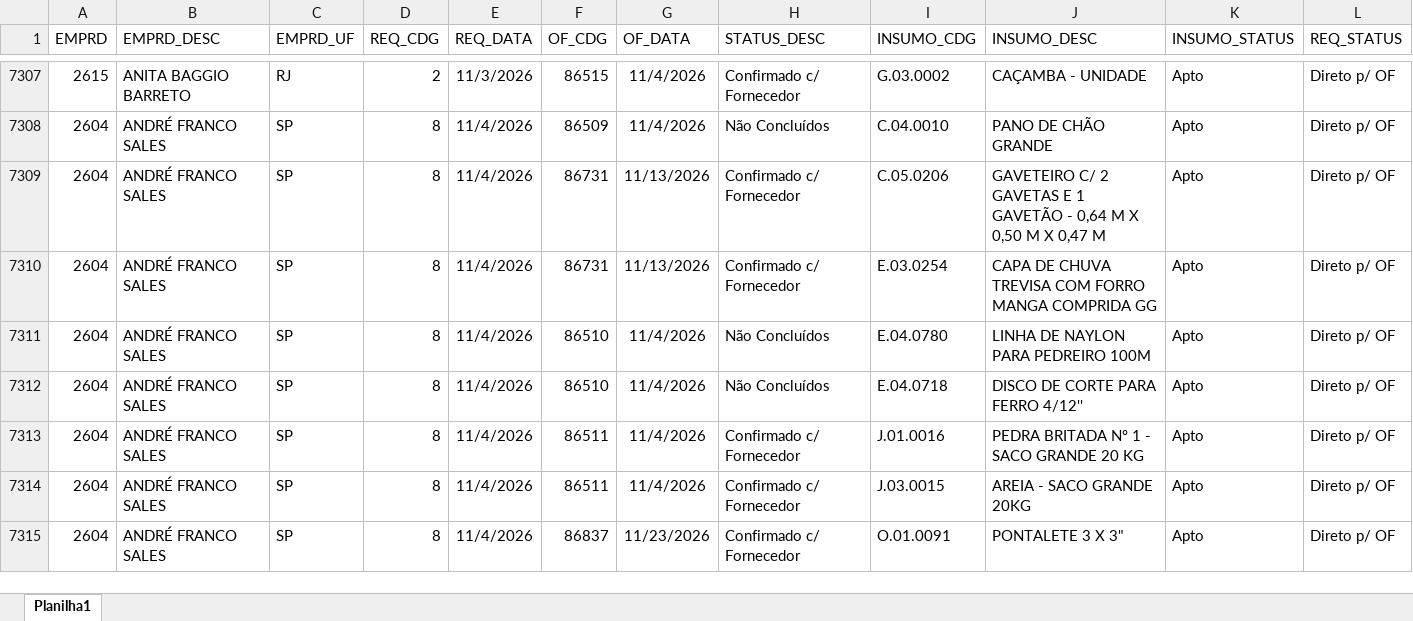
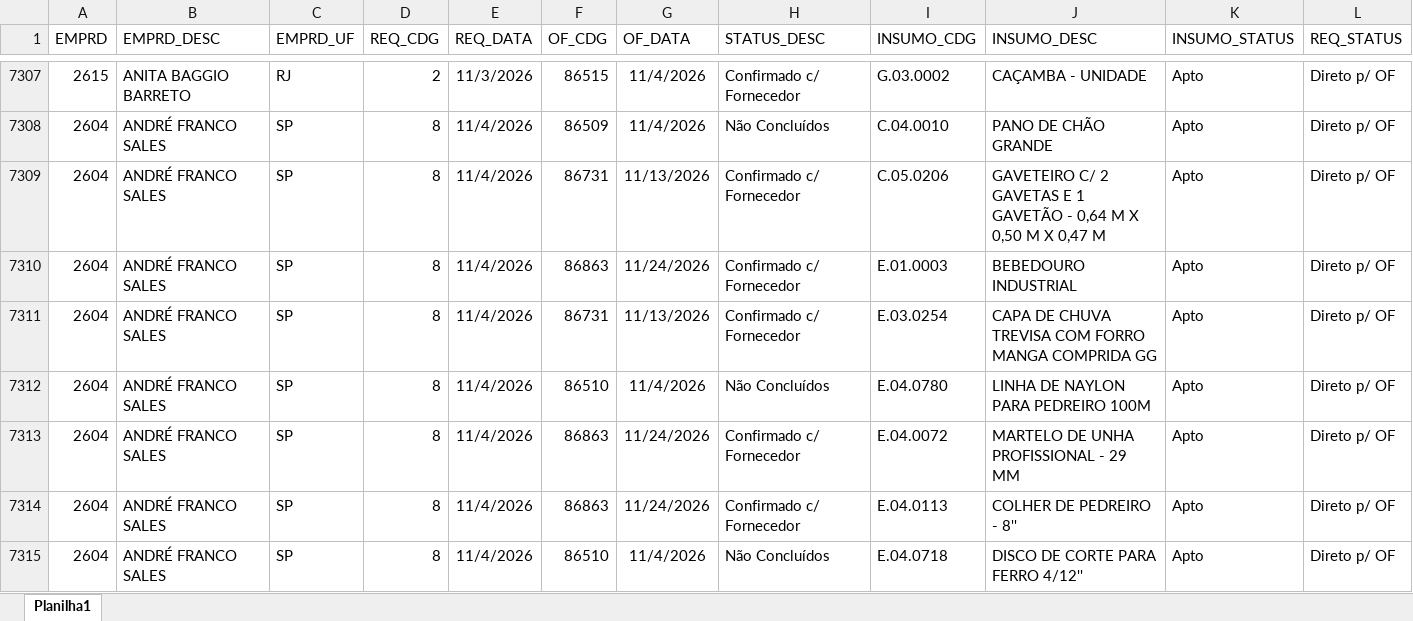
Before and after one commit to Mgiglio98/acompanhamento-requisicoes, an Excel workbook: Acompanhamento_REQ_OF.xlsx, sheet Planilha1, drawn as a sheet; only a part is shown, gaps mark what is left out; the shorter side is filled out with more unchanged rows; values as stored, in another font and other column widths than the file's, no borders; the diff covers the shown part only; the diff names each change by its address in the sheet, - before the commit and + after, or states it on an @@ line.

Commit message:
Add files via upload

```diff
--- a/Acompanhamento_REQ_OF.xlsx (sheet Planilha1)
+++ b/Acompanhamento_REQ_OF.xlsx (sheet Planilha1)
+row 7310: 2604 | ANDRÉ FRANCO SALES | SP | 8 | 11/4/2026 | 86863 | 11/24/2026 | Confirmado c/ Fornecedor | E.01.0003 | BEBEDOURO INDUSTRIAL | Apto | Direto p/ OF
+row 7313: 2604 | ANDRÉ FRANCO SALES | SP | 8 | 11/4/2026 | 86863 | 11/24/2026 | Confirmado c/ Fornecedor | E.04.0072 | MARTELO DE UNHA PROFISSIONAL - 29 MM | Apto | Direto p/ OF
+row 7314: 2604 | ANDRÉ FRANCO SALES | SP | 8 | 11/4/2026 | 86863 | 11/24/2026 | Confirmado c/ Fornecedor | E.04.0113 | COLHER DE PEDREIRO - 8'' | Apto | Direto p/ OF
```
Also changed, not shown: 8 added rows, 11 removed rows and 10 edited cells elsewhere in this sheet.
